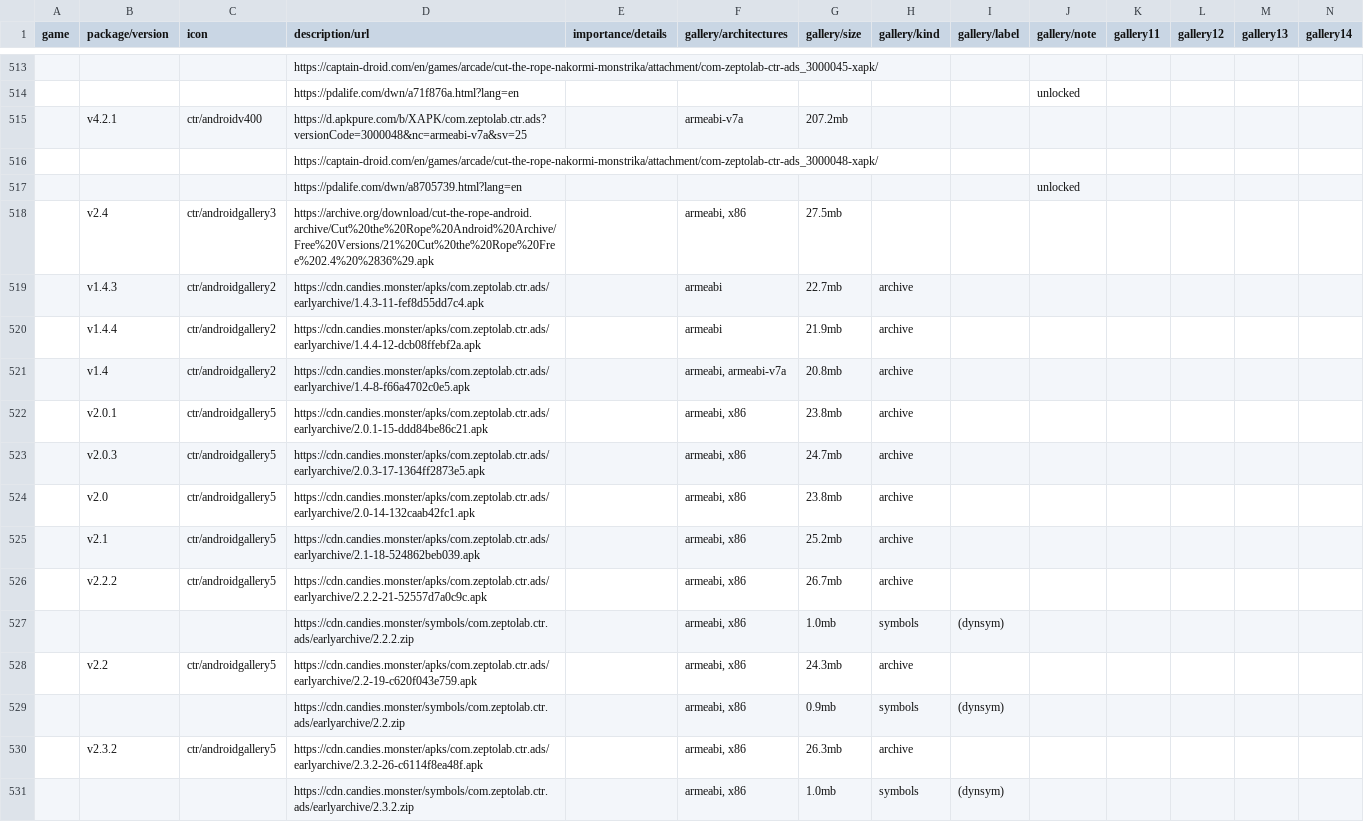
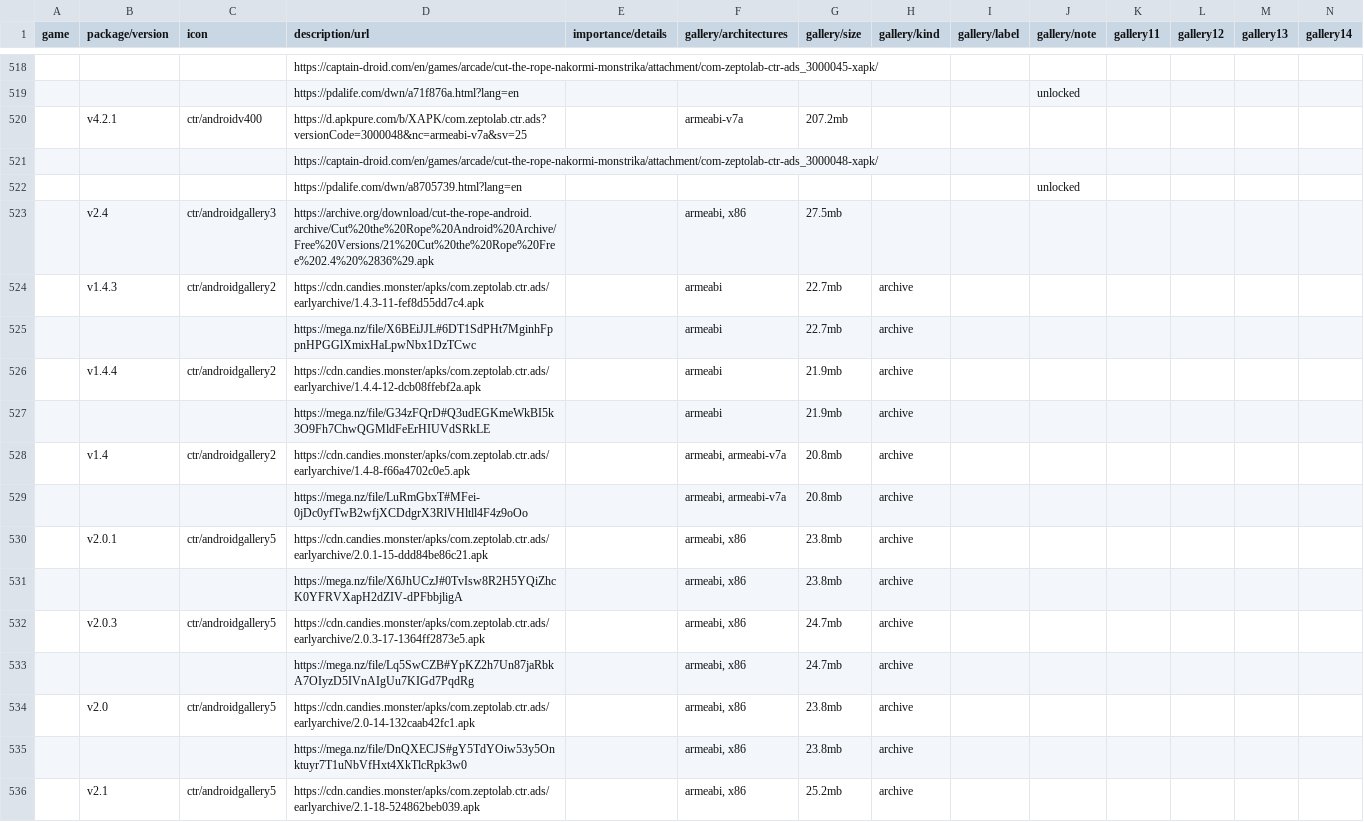
Before and after one commit to sogful/candies.monster, a CSV file: versions/data/android.csv, drawn as a sheet; only a part is shown, gaps mark what is left out; the shorter side is filled out with more unchanged rows; rows hold the shown columns only; the diff covers the shown part only; the diff names each change by its address in the sheet, - before the commit and + after, or states it on an @@ line.

```diff
--- a/versions/data/android.csv
+++ b/versions/data/android.csv
+row 525:  |  |  | https://mega.nz/file/X6BEiJJL#6DT1SdPHt7MginhFppnHPGGlXmixHaLpwNbx1DzTCwc |  | armeabi | 22.7mb | archive
+row 527:  |  |  | https://mega.nz/file/G34zFQrD#Q3udEGKmeWkBI5k3O9Fh7ChwQGMldFeErHIUVdSRkLE |  | armeabi | 21.9mb | archive
+row 529:  |  |  | https://mega.nz/file/LuRmGbxT#MFei-0jDc0yfTwB2wfjXCDdgrX3RlVHltll4F4z9oOo |  | armeabi, armeabi-v7a | 20.8mb | archive
+row 531:  |  |  | https://mega.nz/file/X6JhUCzJ#0TvIsw8R2H5YQiZhcK0YFRVXapH2dZIV-dPFbbjligA |  | armeabi, x86 | 23.8mb | archive
+row 533:  |  |  | https://mega.nz/file/Lq5SwCZB#YpKZ2h7Un87jaRbkA7OIyzD5IVnAIgUu7KIGd7PqdRg |  | armeabi, x86 | 24.7mb | archive
+row 535:  |  |  | https://mega.nz/file/DnQXECJS#gY5TdYOiw53y5Onktuyr7T1uNbVfHxt4XkTlcRpk3w0 |  | armeabi, x86 | 23.8mb | archive
```
Also changed, not shown: 36 added rows elsewhere in this file.
